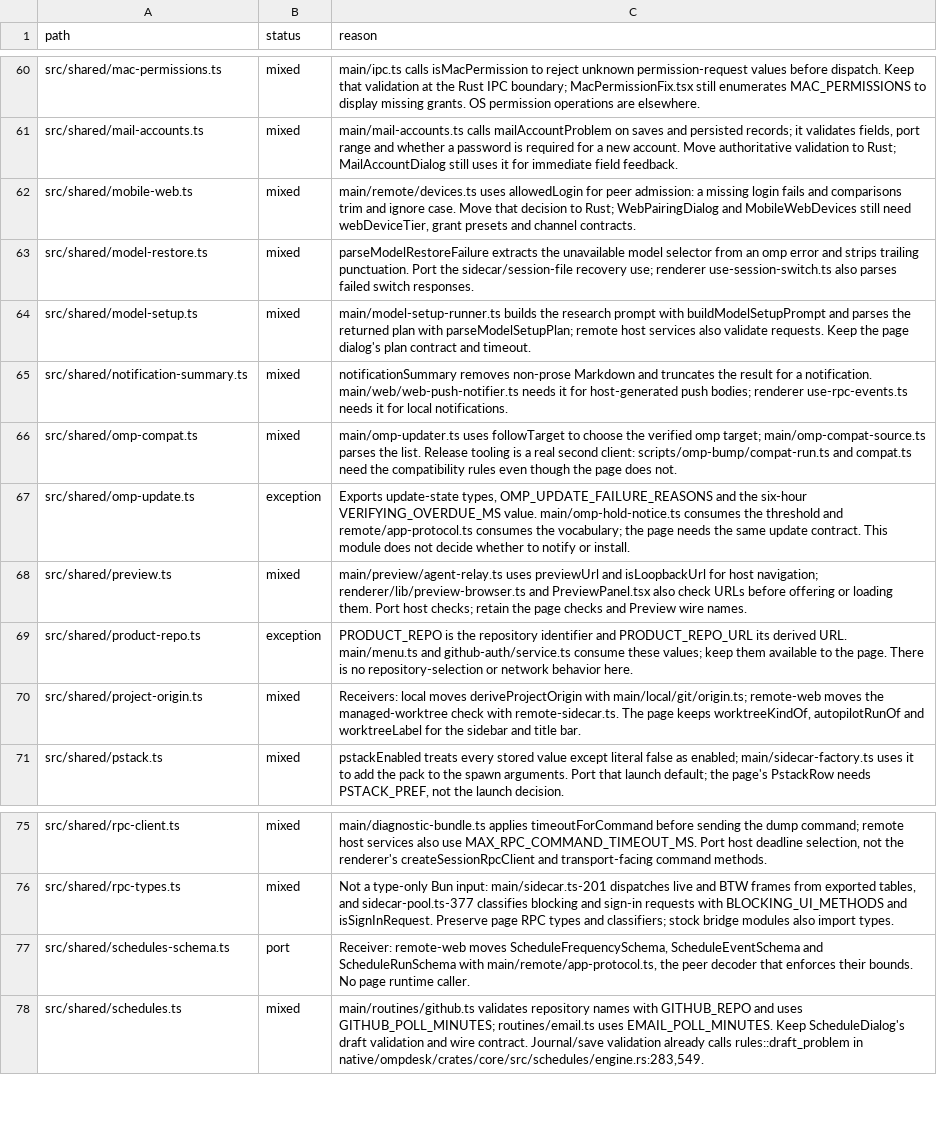
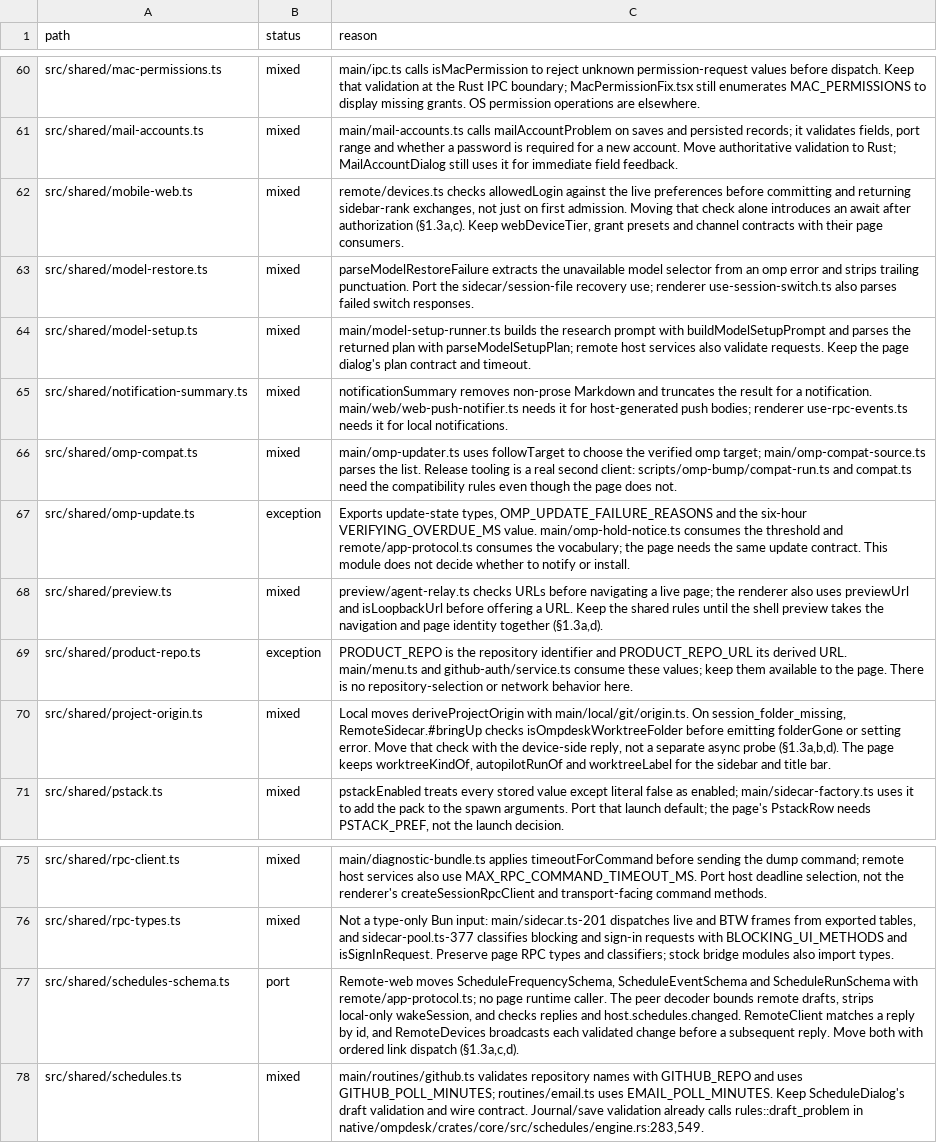
Before and after one commit to seuput-inc/ompdesk, a TSV file: docs/rust-inventory/host-imports.tsv, drawn as a sheet; only a part is shown, gaps mark what is left out.

Commit message:
docs(native): record paired schedule and window ownership boundaries

```diff
--- a/docs/rust-inventory/host-imports.tsv
+++ b/docs/rust-inventory/host-imports.tsv
@@ -61,3 +61,3 @@ src/shared/mac-permissions.ts	mixed	main/ipc.ts calls isMacPermission to reject
 src/shared/mail-accounts.ts	mixed	main/mail-accounts.ts calls mailAccountProblem on saves and persisted records; it validates fields, port range and whether a password is required for a new account. Move authoritative validation to Rust; MailAccountDialog still uses it for immediate field feedback.
-src/shared/mobile-web.ts	mixed	main/remote/devices.ts uses allowedLogin for peer admission: a missing login fails and comparisons trim and ignore case. Move that decision to Rust; WebPairingDialog and MobileWebDevices still need webDeviceTier, grant presets and channel contracts.
+src/shared/mobile-web.ts	mixed	remote/devices.ts checks allowedLogin against the live preferences before committing and returning sidebar-rank exchanges, not just on first admission. Moving that check alone introduces an await after authorization (§1.3a,c). Keep webDeviceTier, grant presets and channel contracts with their page consumers.
 src/shared/model-restore.ts	mixed	parseModelRestoreFailure extracts the unavailable model selector from an omp error and strips trailing punctuation. Port the sidecar/session-file recovery use; renderer use-session-switch.ts also parses failed switch responses.
@@ -67,5 +67,5 @@ src/shared/omp-compat.ts	mixed	main/omp-updater.ts uses followTarget to choose t
 src/shared/omp-update.ts	exception	Exports update-state types, OMP_UPDATE_FAILURE_REASONS and the six-hour VERIFYING_OVERDUE_MS value. main/omp-hold-notice.ts consumes the threshold and remote/app-protocol.ts consumes the vocabulary; the page needs the same update contract. This module does not decide whether to notify or install.
-src/shared/preview.ts	mixed	main/preview/agent-relay.ts uses previewUrl and isLoopbackUrl for host navigation; renderer/lib/preview-browser.ts and PreviewPanel.tsx also check URLs before offering or loading them. Port host checks; retain the page checks and Preview wire names.
+src/shared/preview.ts	mixed	preview/agent-relay.ts checks URLs before navigating a live page; the renderer also uses previewUrl and isLoopbackUrl before offering a URL. Keep the shared rules until the shell preview takes the navigation and page identity together (§1.3a,d).
 src/shared/product-repo.ts	exception	PRODUCT_REPO is the repository identifier and PRODUCT_REPO_URL its derived URL. main/menu.ts and github-auth/service.ts consume these values; keep them available to the page. There is no repository-selection or network behavior here.
-src/shared/project-origin.ts	mixed	Receivers: local moves deriveProjectOrigin with main/local/git/origin.ts; remote-web moves the managed-worktree check with remote-sidecar.ts. The page keeps worktreeKindOf, autopilotRunOf and worktreeLabel for the sidebar and title bar.
+src/shared/project-origin.ts	mixed	Local moves deriveProjectOrigin with main/local/git/origin.ts. On session_folder_missing, RemoteSidecar.#bringUp checks isOmpdeskWorktreeFolder before emitting folderGone or setting error. Move that check with the device-side reply, not a separate async probe (§1.3a,b,d). The page keeps worktreeKindOf, autopilotRunOf and worktreeLabel for the sidebar and title bar.
 src/shared/pstack.ts	mixed	pstackEnabled treats every stored value except literal false as enabled; main/sidecar-factory.ts uses it to add the pack to the spawn arguments. Port that launch default; the page's PstackRow needs PSTACK_PREF, not the launch decision.
@@ -76,3 +76,3 @@ src/shared/rpc-client.ts	mixed	main/diagnostic-bundle.ts applies timeoutForComma
 src/shared/rpc-types.ts	mixed	Not a type-only Bun input: main/sidecar.ts-201 dispatches live and BTW frames from exported tables, and sidecar-pool.ts-377 classifies blocking and sign-in requests with BLOCKING_UI_METHODS and isSignInRequest. Preserve page RPC types and classifiers; stock bridge modules also import types.
-src/shared/schedules-schema.ts	port	Receiver: remote-web moves ScheduleFrequencySchema, ScheduleEventSchema and ScheduleRunSchema with main/remote/app-protocol.ts, the peer decoder that enforces their bounds. No page runtime caller.
+src/shared/schedules-schema.ts	port	Remote-web moves ScheduleFrequencySchema, ScheduleEventSchema and ScheduleRunSchema with remote/app-protocol.ts; no page runtime caller. The peer decoder bounds remote drafts, strips local-only wakeSession, and checks replies and host.schedules.changed. RemoteClient matches a reply by id, and RemoteDevices broadcasts each validated change before a subsequent reply. Move both with ordered link dispatch (§1.3a,c,d).
 src/shared/schedules.ts	mixed	main/routines/github.ts validates repository names with GITHUB_REPO and uses GITHUB_POLL_MINUTES; routines/email.ts uses EMAIL_POLL_MINUTES. Keep ScheduleDialog's draft validation and wire contract. Journal/save validation already calls rules::draft_problem in native/ompdesk/crates/core/src/schedules/engine.rs:283,549.
```
Also changed, not shown: 1 other file.
